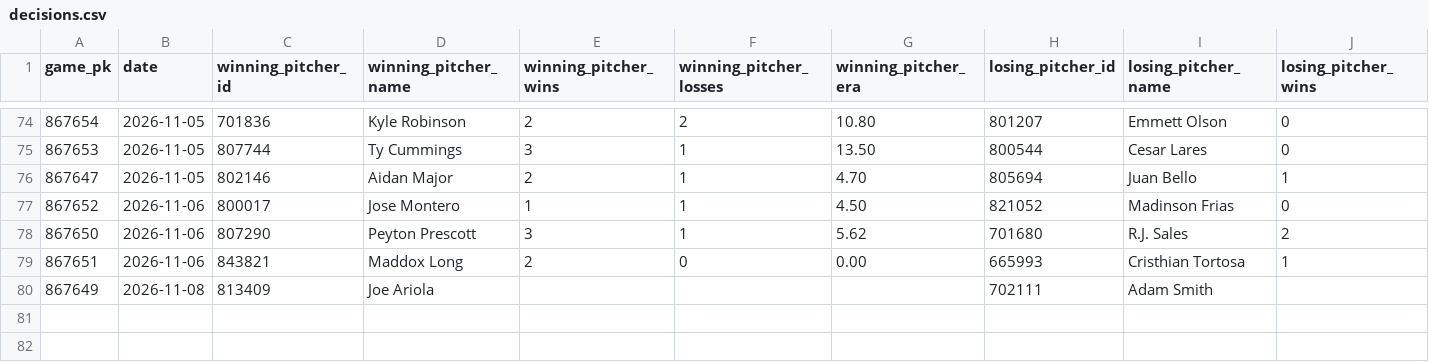
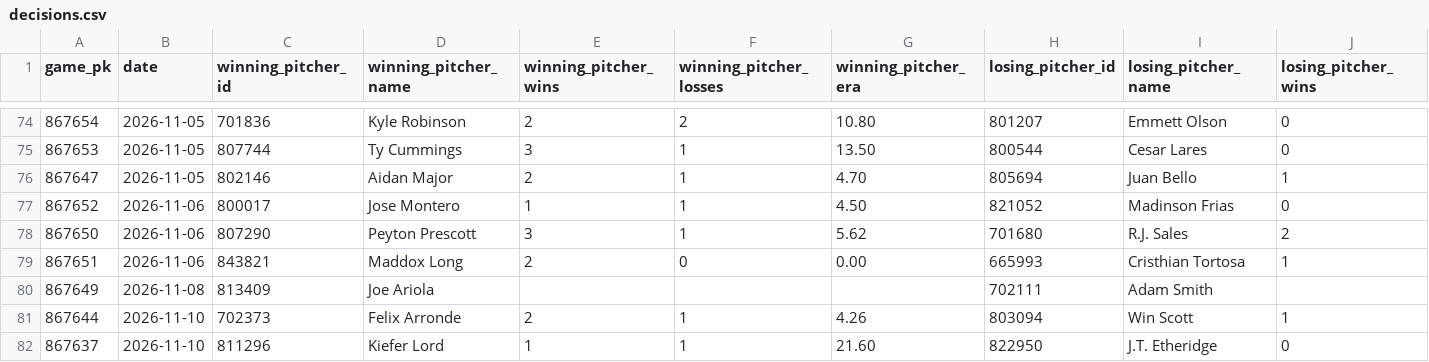
Before and after one commit to josh-hoff/AFL, a CSV file: data/2026/decisions.csv, drawn as a sheet; only a part is shown, gaps mark what is left out; rows hold the shown columns only; the diff names each change by its address in the sheet, - before the commit and + after, or states it on an @@ line.

```diff
--- a/data/2026/decisions.csv
+++ b/data/2026/decisions.csv
+row 81: 867644 | 2026-11-10 | 702373 | Felix Arronde | 2 | 1 | 4.26 | 803094 | Win Scott | 1
+row 82: 867637 | 2026-11-10 | 811296 | Kiefer Lord | 1 | 1 | 21.60 | 822950 | J.T. Etheridge | 0
```
Also changed, not shown: data/2026/pitcher_appearances.csv, data/2026/pitcher_stats.csv, 10 other files.
